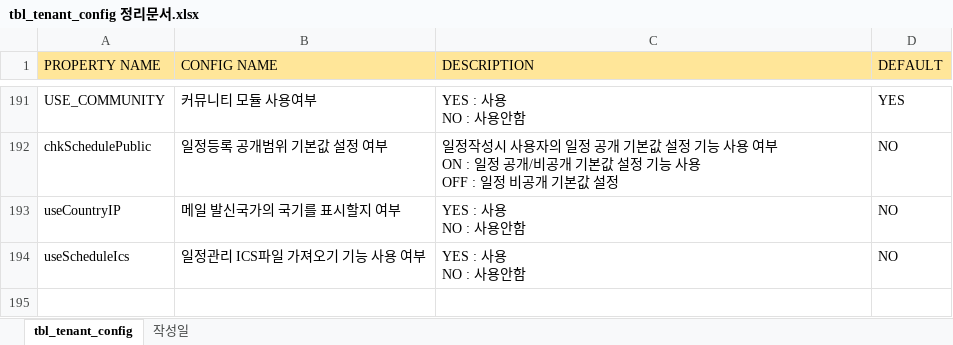
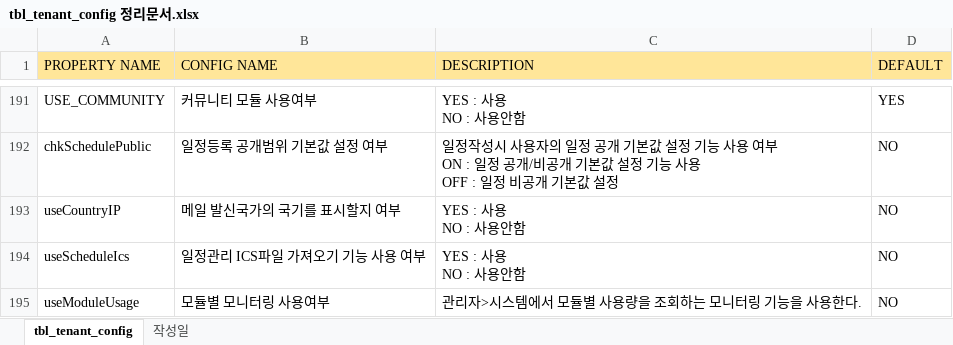
Before and after one commit to Shim8934/refactor_ezFlow4Java, an Excel workbook: docs/config/tbl_tenant_config 정리문서.xlsx, sheet tbl_tenant_config, drawn as a sheet; only a part is shown, gaps mark what is left out; values as stored, in another font and other column widths than the file's, no borders; the diff names each change by its address in the sheet, - before the commit and + after, or states it on an @@ line.

Commit message:
config 문서 업데이트 (useModuleUsage/모듈별 모니터링 사용여부)

```diff
--- a/docs/config/tbl_tenant_config 정리문서.xlsx (sheet tbl_tenant_config)
+++ b/docs/config/tbl_tenant_config 정리문서.xlsx (sheet tbl_tenant_config)
+row 195: useModuleUsage | 모듈별 모니터링 사용여부 | 관리자>시스템에서 모듈별 사용량을 조회하는 모니터링 기능을 사용한다. | NO
```
